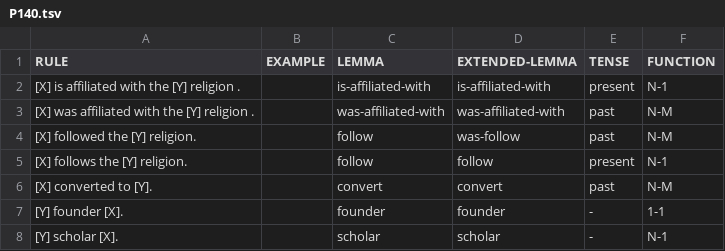
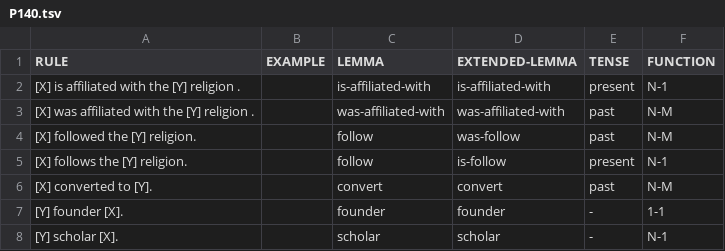
Before and after one commit to yanaiela/lm_meaning, a TSV file: data/pattern_data/P140.tsv, drawn as a sheet; only a part is shown.

Commit message:
Update P140.tsv

```diff
--- a/data/pattern_data/P140.tsv
+++ b/data/pattern_data/P140.tsv
@@ -4,3 +4,3 @@ RULE	EXAMPLE	LEMMA	EXTENDED-LEMMA	TENSE	FUNCTION
 [X] followed the [Y] religion.		follow	was-follow	past	N-M
-[X] follows the [Y] religion.		follow	follow	present	N-1
+[X] follows the [Y] religion.		follow	is-follow	present	N-1
 [X] converted to [Y].		convert	convert	past	N-M
```
